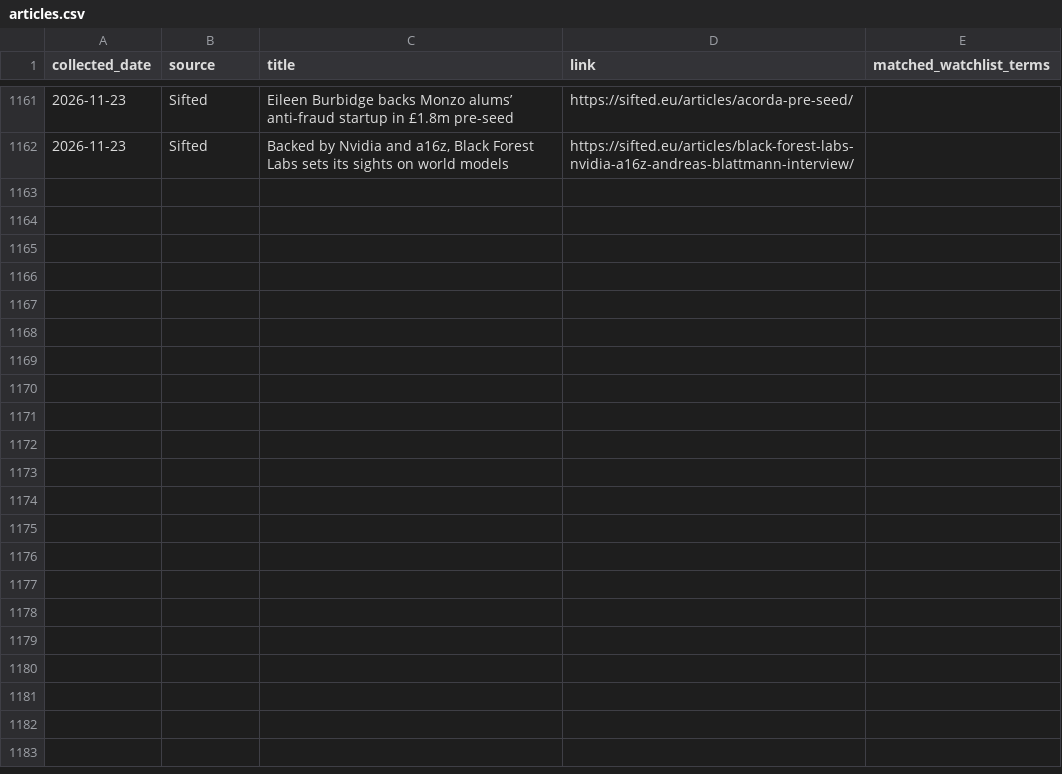
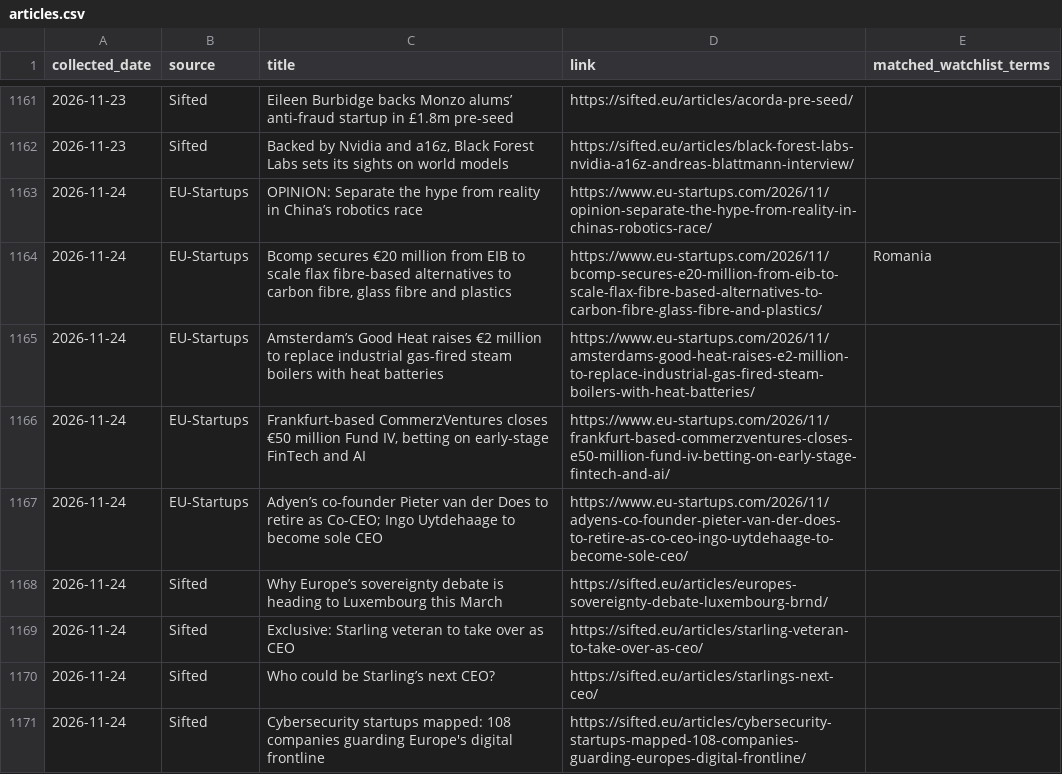
Before and after one commit to trpelka/trend-monitor, a CSV file: data/articles.csv, drawn as a sheet; only a part is shown, gaps mark what is left out; the diff names each change by its address in the sheet, - before the commit and + after, or states it on an @@ line.

```diff
--- a/data/articles.csv
+++ b/data/articles.csv
+row 1163: 2026-11-24 | EU-Startups | OPINION: Separate the hype from reality in China’s robotics race | https://www.eu-startups.com/2026/11/opinion-separate-the-hype-from-reality-in-chinas-robotics-race/
+row 1164: 2026-11-24 | EU-Startups | Bcomp secures €20 million from EIB to scale flax fibre-based alternatives to carbon fibre, glass fibre and plastics | https://www.eu-startups.com/2026/11/bcomp-secures-e20-million-from-eib-to-scale-flax-fibre-based-alternatives-to-carbon-fibre-glass-fibre-and-plastics/ | Romania
+row 1165: 2026-11-24 | EU-Startups | Amsterdam’s Good Heat raises €2 million to replace industrial gas-fired steam boilers with heat batteries | https://www.eu-startups.com/2026/11/amsterdams-good-heat-raises-e2-million-to-replace-industrial-gas-fired-steam-boilers-with-heat-batteries/
+row 1166: 2026-11-24 | EU-Startups | Frankfurt-based CommerzVentures closes €50 million Fund IV, betting on early-stage FinTech and AI | https://www.eu-startups.com/2026/11/frankfurt-based-commerzventures-closes-e50-million-fund-iv-betting-on-early-stage-fintech-and-ai/
+row 1167: 2026-11-24 | EU-Startups | Adyen’s co-founder Pieter van der Does to retire as Co-CEO; Ingo Uytdehaage to become sole CEO | https://www.eu-startups.com/2026/11/adyens-co-founder-pieter-van-der-does-to-retire-as-co-ceo-ingo-uytdehaage-to-become-sole-ceo/
+row 1168: 2026-11-24 | Sifted | Why Europe’s sovereignty debate is heading to Luxembourg this March | https://sifted.eu/articles/europes-sovereignty-debate-luxembourg-brnd/
+row 1169: 2026-11-24 | Sifted | Exclusive: Starling veteran to take over as CEO | https://sifted.eu/articles/starling-veteran-to-take-over-as-ceo/
+row 1170: 2026-11-24 | Sifted | Who could be Starling’s next CEO? | https://sifted.eu/articles/starlings-next-ceo/
+row 1171: 2026-11-24 | Sifted | Cybersecurity startups mapped: 108 companies guarding Europe's digital frontline | https://sifted.eu/articles/cybersecurity-startups-mapped-108-companies-guarding-europes-digital-frontline/
```
Also changed, not shown: 2 other files.
